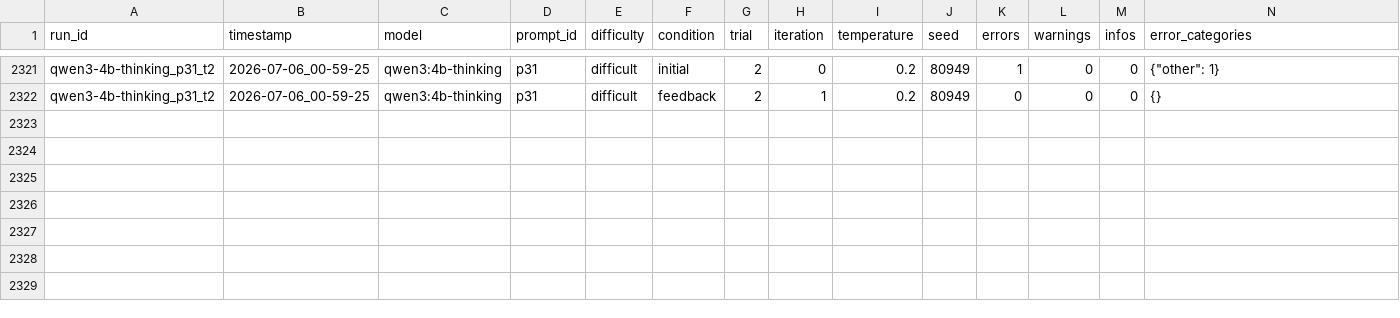
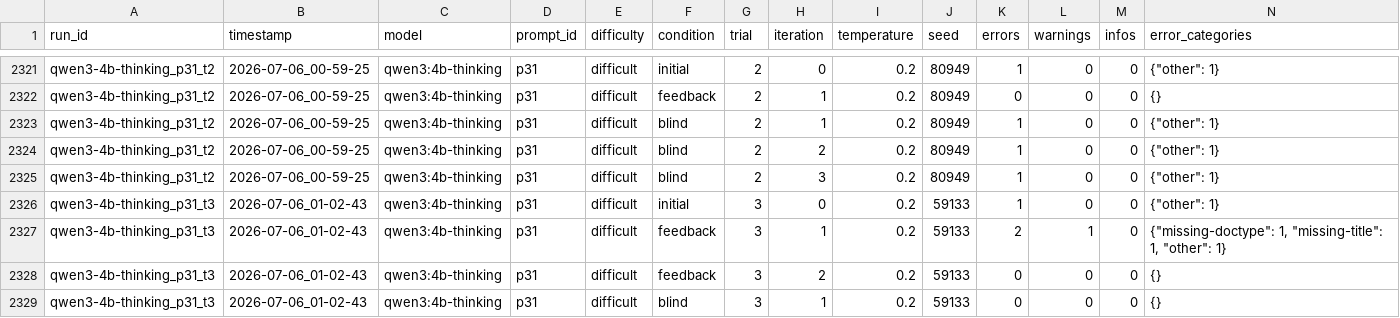
Before and after one commit to Harmxn02/LLM-Validator, a CSV file: results/experiments.csv, drawn as a sheet; only a part is shown, gaps mark what is left out; rows hold the shown columns only; the diff names each change by its address in the sheet, - before the commit and + after, or states it on an @@ line.

Commit message:
Update experiments.csv
qwen3:4b-thinking	82.0% (41/50)

```diff
--- a/results/experiments.csv
+++ b/results/experiments.csv
+row 2323: qwen3-4b-thinking_p31_t2 | 2026-07-06_00-59-25 | qwen3:4b-thinking | p31 | difficult | blind | 2 | 1 | 0.2 | 80949 | 1 | 0 | 0 | {"other": 1}
+row 2324: qwen3-4b-thinking_p31_t2 | 2026-07-06_00-59-25 | qwen3:4b-thinking | p31 | difficult | blind | 2 | 2 | 0.2 | 80949 | 1 | 0 | 0 | {"other": 1}
+row 2325: qwen3-4b-thinking_p31_t2 | 2026-07-06_00-59-25 | qwen3:4b-thinking | p31 | difficult | blind | 2 | 3 | 0.2 | 80949 | 1 | 0 | 0 | {"other": 1}
+row 2326: qwen3-4b-thinking_p31_t3 | 2026-07-06_01-02-43 | qwen3:4b-thinking | p31 | difficult | initial | 3 | 0 | 0.2 | 59133 | 1 | 0 | 0 | {"other": 1}
+row 2327: qwen3-4b-thinking_p31_t3 | 2026-07-06_01-02-43 | qwen3:4b-thinking | p31 | difficult | feedback | 3 | 1 | 0.2 | 59133 | 2 | 1 | 0 | {"missing-doctype": 1, "missing-title": 1, "other": 1}
+row 2328: qwen3-4b-thinking_p31_t3 | 2026-07-06_01-02-43 | qwen3:4b-thinking | p31 | difficult | feedback | 3 | 2 | 0.2 | 59133 | 0 | 0 | 0 | {}
+row 2329: qwen3-4b-thinking_p31_t3 | 2026-07-06_01-02-43 | qwen3:4b-thinking | p31 | difficult | blind | 3 | 1 | 0.2 | 59133 | 0 | 0 | 0 | {}
```
